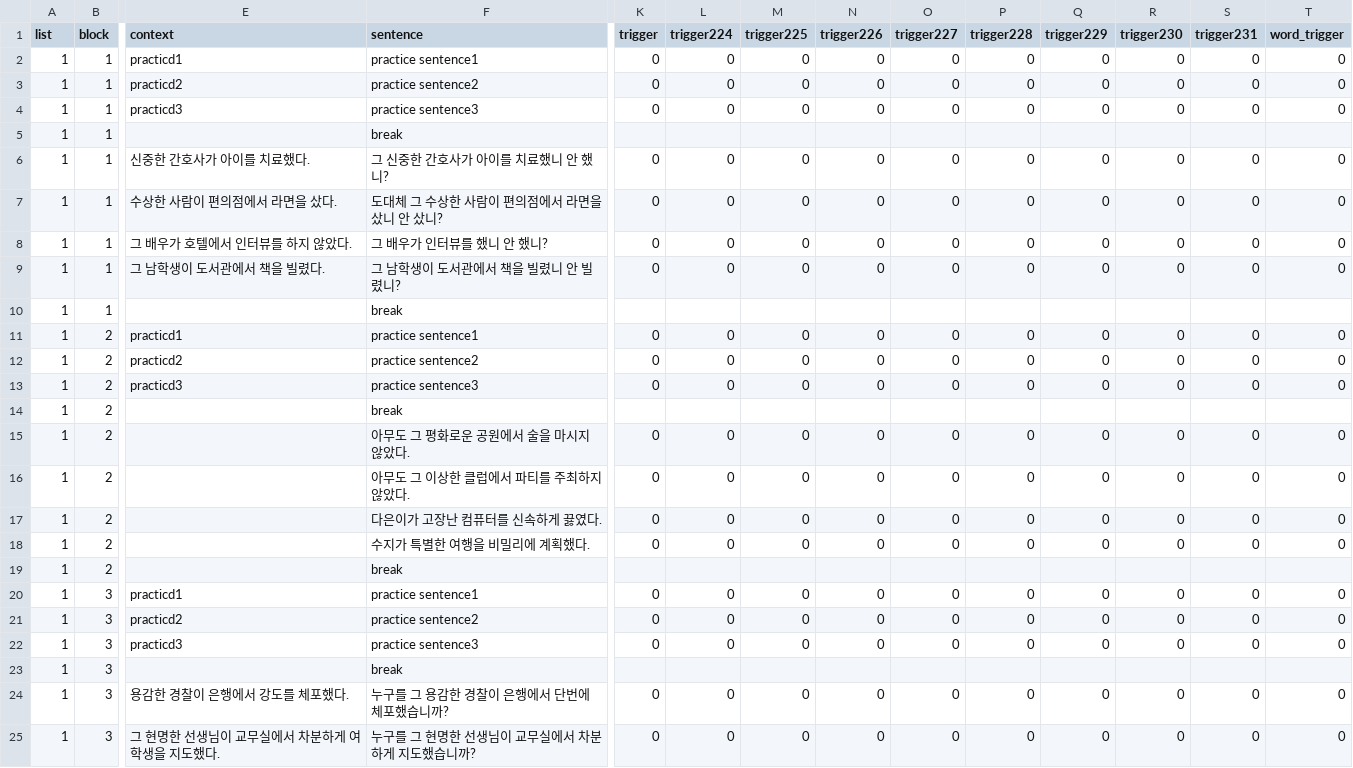
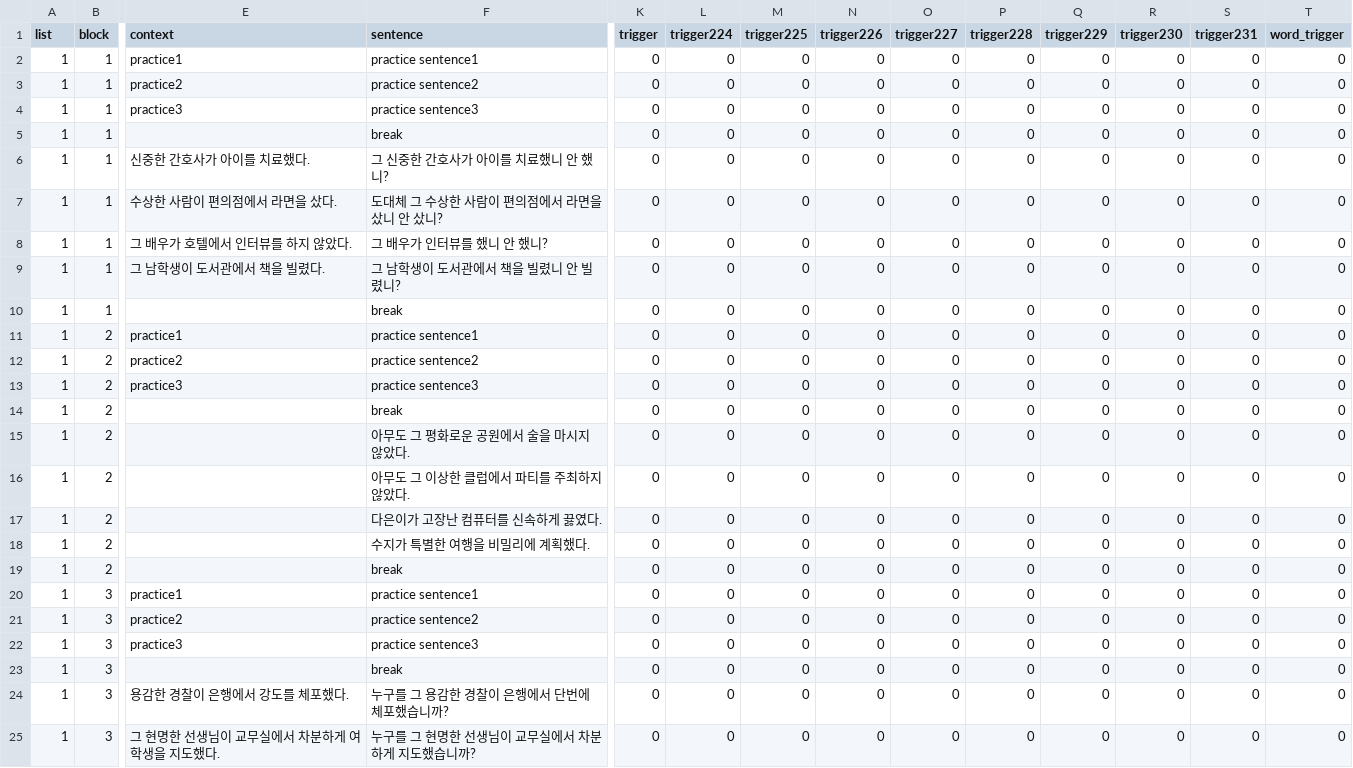
Before and after one commit to Jayeon6550/meg-pipeline, a CSV file: experiments/psychopy/jon_language_study/Korean_test/korean_test2.csv, drawn as a sheet; only a part is shown, gaps mark what is left out; removed rows and columns are numbered as before the commit, all else as after; rows hold the shown columns only; the diff names each change by its address in the sheet, - before the commit and + after, or states it on an @@ line.

Commit message:
file names changed

```diff
--- a/experiments/psychopy/jon_language_study/Korean_test/korean_test2.csv
+++ b/experiments/psychopy/jon_language_study/Korean_test/korean_test2.csv
-E2 (context): practicd1
+E2 (context): practice1
-E3 (context): practicd2
+E3 (context): practice2
-E4 (context): practicd3
+E4 (context): practice3
-row 5: 1 | 1 |  | break
+row 5: 1 | 1 |  | break | 0 | 0 | 0 | 0 | 0 | 0 | 0 | 0 | 0 | 0
-row 10: 1 | 1 |  | break
+row 10: 1 | 1 |  | break | 0 | 0 | 0 | 0 | 0 | 0 | 0 | 0 | 0 | 0
-E11 (context): practicd1
+E11 (context): practice1
-E12 (context): practicd2
+E12 (context): practice2
-E13 (context): practicd3
+E13 (context): practice3
-row 14: 1 | 2 |  | break
+row 14: 1 | 2 |  | break | 0 | 0 | 0 | 0 | 0 | 0 | 0 | 0 | 0 | 0
-row 19: 1 | 2 |  | break
+row 19: 1 | 2 |  | break | 0 | 0 | 0 | 0 | 0 | 0 | 0 | 0 | 0 | 0
-E20 (context): practicd1
+E20 (context): practice1
-E21 (context): practicd2
+E21 (context): practice2
-E22 (context): practicd3
+E22 (context): practice3
-row 23: 1 | 3 |  | break
+row 23: 1 | 3 |  | break | 0 | 0 | 0 | 0 | 0 | 0 | 0 | 0 | 0 | 0
```
